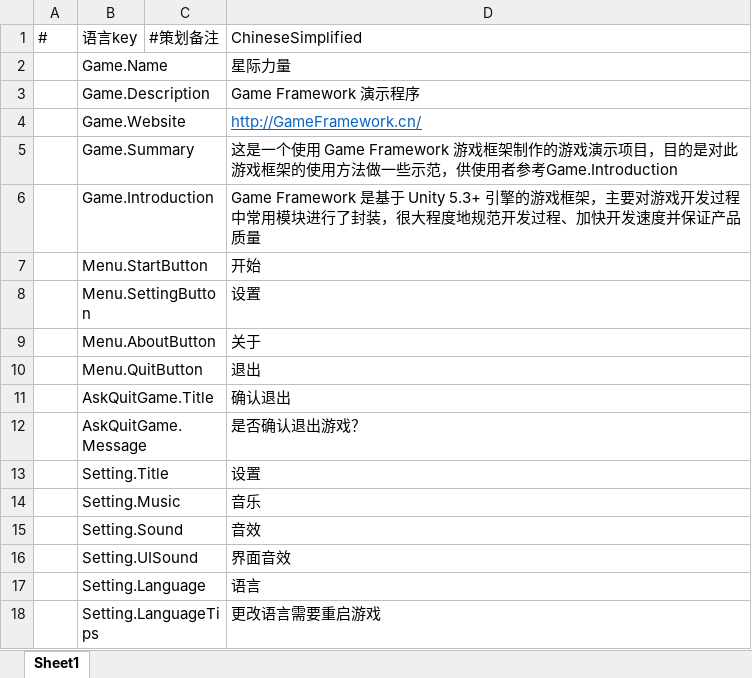
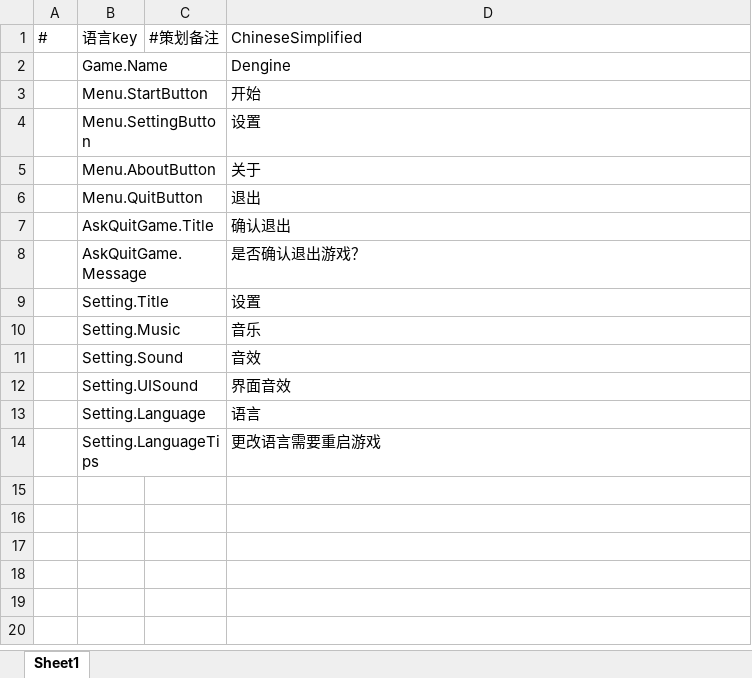
Before and after one commit to DvaImi/DEngine, an Excel workbook: Excels/Localization/ChineseSimplified.xlsx, sheet Sheet1, drawn as a sheet; values as stored, in another font and other column widths than the file's, no borders; the diff names each change by its address in the sheet, - before the commit and + after, or states it on an @@ line.

```diff
--- a/Excels/Localization/ChineseSimplified.xlsx (sheet Sheet1)
+++ b/Excels/Localization/ChineseSimplified.xlsx (sheet Sheet1)
-D2: 星际力量
+D2: Dengine
-row 3:  | Game.Description |  | Game Framework 演示程序
-row 4:  | Game.Website |  | http://GameFramework.cn/
-row 5:  | Game.Summary |  | 这是一个使用 Game Framework 游戏框架制作的游戏演示项目，目的是对此游戏框架的使用方法做一些示范，供使用者参考Game.Introduction
-row 6:  | Game.Introduction |  | Game Framework 是基于 Unity 5.3+ 引擎的游戏框架，主要对游戏开发过程中常用模块进行了封装，很大程度地规范开发过程、加快开发速度并保证产品质量
```
Also changed, not shown: Excels/Config/DefaultConfig.xlsx, Excels/Localization/LanguageBuiltin.xlsx, 44 other files.
